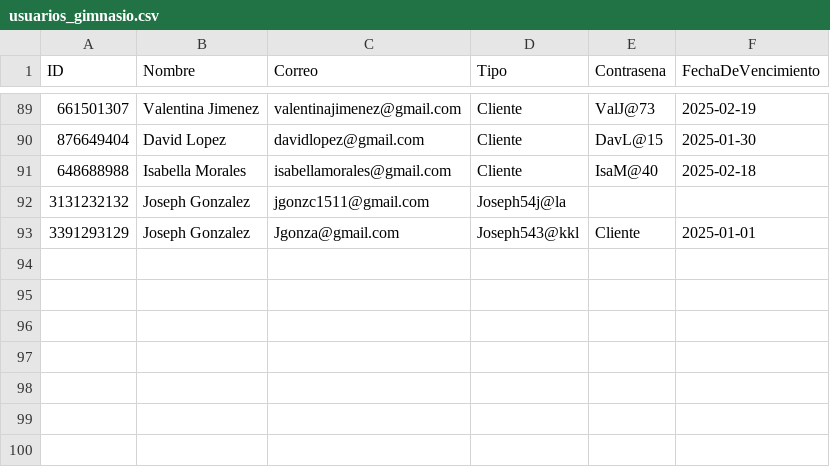
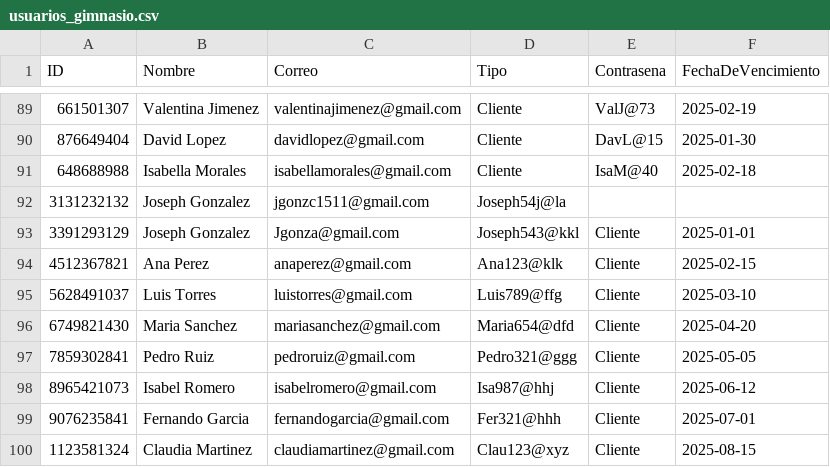
Before and after one commit to Josephgch12/Proyecto-1, a CSV file: Proyecto#1/Assets/usuarios_gimnasio.csv, drawn as a sheet; only a part is shown, gaps mark what is left out.

```diff
--- a/Proyecto#1/Assets/usuarios_gimnasio.csv
+++ b/Proyecto#1/Assets/usuarios_gimnasio.csv
@@ -93 +93,8 @@ ID,Nombre,Correo,Tipo,Contrasena,FechaDeVencimiento
 3391293129,Joseph Gonzalez,Jgonza@gmail.com,Joseph543@kkl,Cliente,2025-01-01
+4512367821, Ana Perez, anaperez@gmail.com, Ana123@klk, Cliente, 2025-02-15
+5628491037, Luis Torres, luistorres@gmail.com, Luis789@ffg, Cliente, 2025-03-10
+6749821430, Maria Sanchez, mariasanchez@gmail.com, Maria654@dfd, Cliente, 2025-04-20
+7859302841, Pedro Ruiz, pedroruiz@gmail.com, Pedro321@ggg, Cliente, 2025-05-05
+8965421073, Isabel Romero, isabelromero@gmail.com, Isa987@hhj, Cliente, 2025-06-12
+9076235841, Fernando Garcia, fernandogarcia@gmail.com, Fer321@hhh, Cliente, 2025-07-01
+1123581324, Claudia Martinez, claudiamartinez@gmail.com, Clau123@xyz, Cliente, 2025-08-15
```
Also changed, not shown: Proyecto#1/Assets/addEntrenadores.csv, Proyecto#1/Assets/entrenadores.csv, 14 other files.
